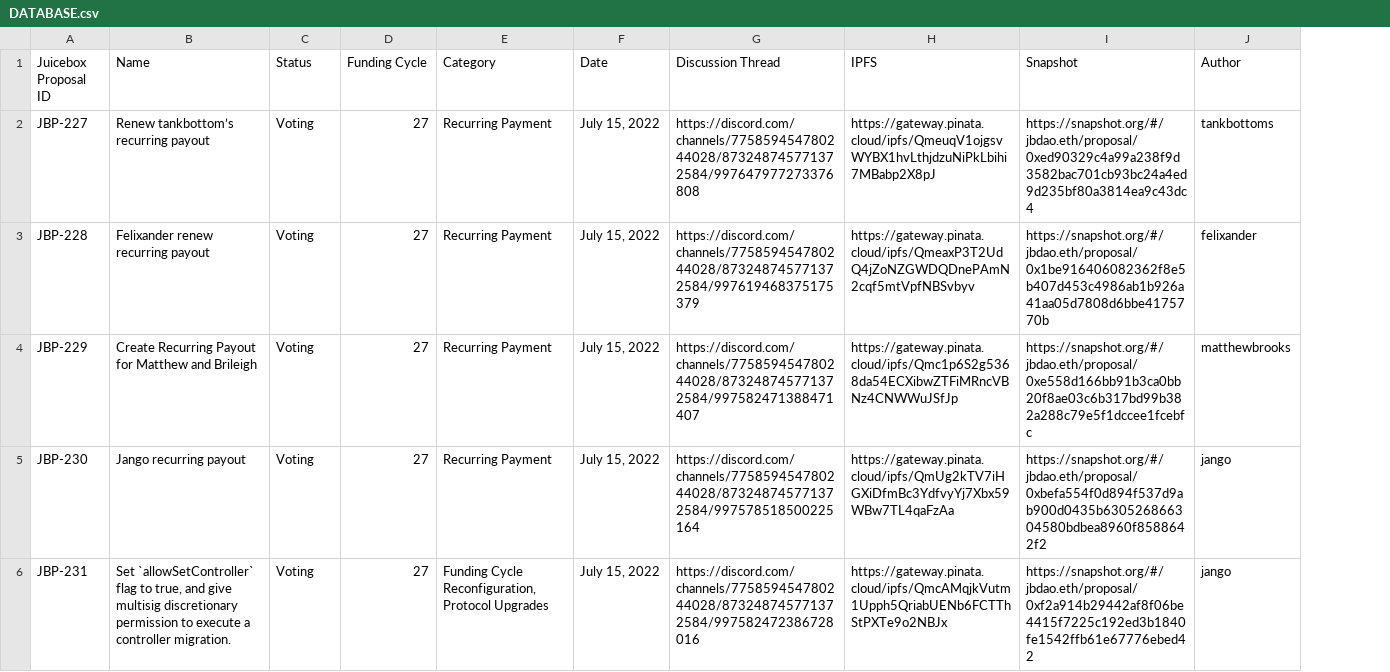
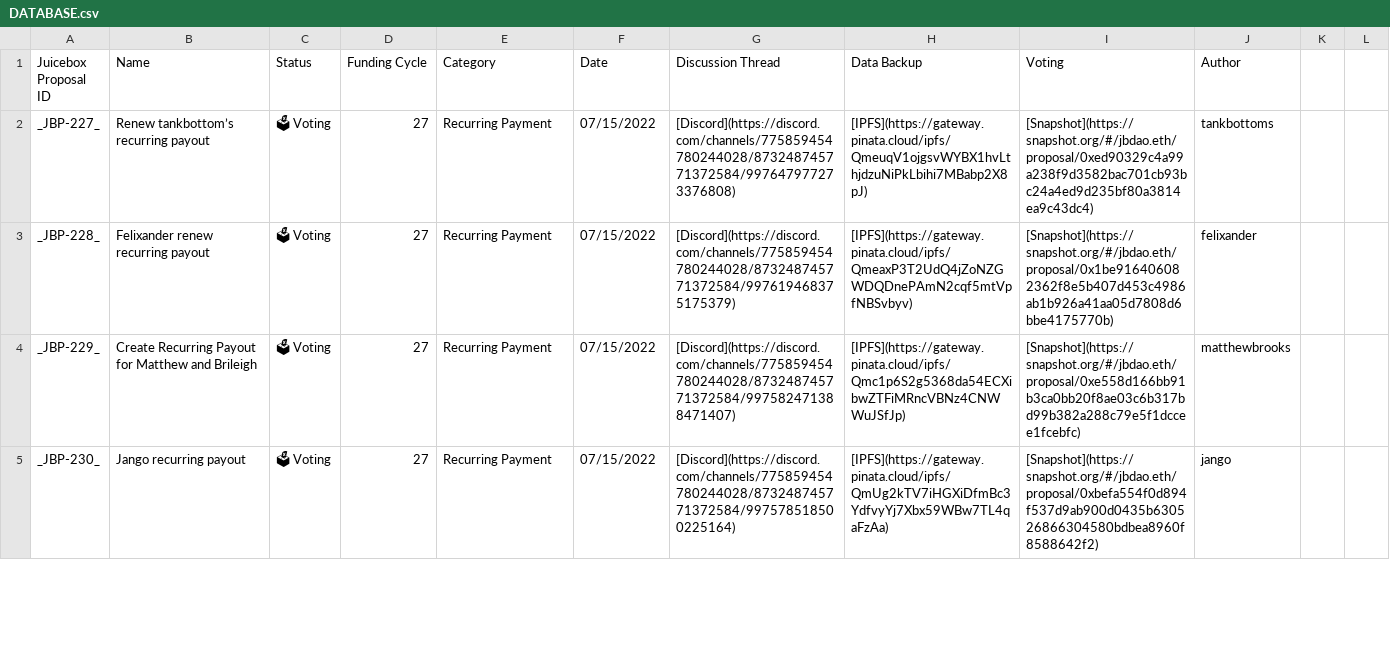
Before and after one commit to jigglyjams/dev-governance, a CSV file: DATABASE.csv, drawn as a sheet; only a part is shown; removed rows and columns are numbered as before the commit, all else as after; the diff covers the shown part only; the diff names each change by its address in the sheet, - before the commit and + after, or states it on an @@ line.

```diff
--- a/DATABASE.csv
+++ b/DATABASE.csv
-column H (IPFS), rows 2-5: https://gateway.pinata.cloud/ipfs/QmeuqV1ojgsvWYBX1hvLthjdzuNiPkLbihi7MBabp2X8pJ | https://gateway.pinata.cloud/ipfs/QmeaxP3T2UdQ4jZoNZGWDQDnePAmN2cqf5mtVpfNBSvbyv | https://gateway.pinata.cloud/ipfs/Qmc1p6S2g5368da54ECXibwZTFiMRncVBNz4CNWWuJSfJp | https://gateway.pinata.cloud/ipfs/QmUg2kTV7iHGXiDfmBc3YdfvyYj7Xbx59WBw7TL4qaFzAa
-column I (Snapshot), rows 2-5: https://snapshot.org/#/jbdao.eth/proposal/0xed90329c4a99a238f9d3582bac701cb93bc24a4ed9d235bf80a3814ea9c43dc4 | https://snapshot.org/#/jbdao.eth/proposal/0x1be916406082362f8e5b407d453c4986ab1b926a41aa05d7808d6bbe4175770b | https://snapshot.org/#/jbdao.eth/proposal/0xe558d166bb91b3ca0bb20f8ae03c6b317bd99b382a288c79e5f1dccee1fcebfc | https://snapshot.org/#/jbdao.eth/proposal/0xbefa554f0d894f537d9ab900d0435b630526866304580bdbea8960f8588642f2
+column H (Data Backup), rows 2-5: [IPFS](https://gateway.pinata.cloud/ipfs/QmeuqV1ojgsvWYBX1hvLthjdzuNiPkLbihi7MBabp2X8pJ) | [IPFS](https://gateway.pinata.cloud/ipfs/QmeaxP3T2UdQ4jZoNZGWDQDnePAmN2cqf5mtVpfNBSvbyv) | [IPFS](https://gateway.pinata.cloud/ipfs/Qmc1p6S2g5368da54ECXibwZTFiMRncVBNz4CNWWuJSfJp) | [IPFS](https://gateway.pinata.cloud/ipfs/QmUg2kTV7iHGXiDfmBc3YdfvyYj7Xbx59WBw7TL4qaFzAa)
+column I (Voting), rows 2-5: [Snapshot](https://snapshot.org/#/jbdao.eth/proposal/0xed90329c4a99a238f9d3582bac701cb93bc24a4ed9d235bf80a3814ea9c43dc4) | [Snapshot](https://snapshot.org/#/jbdao.eth/proposal/0x1be916406082362f8e5b407d453c4986ab1b926a41aa05d7808d6bbe4175770b) | [Snapshot](https://snapshot.org/#/jbdao.eth/proposal/0xe558d166bb91b3ca0bb20f8ae03c6b317bd99b382a288c79e5f1dccee1fcebfc) | [Snapshot](https://snapshot.org/#/jbdao.eth/proposal/0xbefa554f0d894f537d9ab900d0435b630526866304580bdbea8960f8588642f2)
+column K, empty
+column L, empty
-A2 (Juicebox Proposal ID): JBP-227
+A2 (Juicebox Proposal ID): _JBP-227_
-C2:C5 (Status): Voting
+C2:C5 (Status): 🗳 Voting
-F2:F5 (Date): July 15, 2022
+F2:F5 (Date): 07/15/2022
-G2 (Discussion Thread): https://discord.com/channels/775859454780244028/873248745771372584/997647977273376808
+G2 (Discussion Thread): [Discord](https://discord.com/channels/775859454780244028/873248745771372584/997647977273376808)
-A3 (Juicebox Proposal ID): JBP-228
+A3 (Juicebox Proposal ID): _JBP-228_
-G3 (Discussion Thread): https://discord.com/channels/775859454780244028/873248745771372584/997619468375175379
+G3 (Discussion Thread): [Discord](https://discord.com/channels/775859454780244028/873248745771372584/997619468375175379)
-A4 (Juicebox Proposal ID): JBP-229
+A4 (Juicebox Proposal ID): _JBP-229_
-G4 (Discussion Thread): https://discord.com/channels/775859454780244028/873248745771372584/997582471388471407
+G4 (Discussion Thread): [Discord](https://discord.com/channels/775859454780244028/873248745771372584/997582471388471407)
-A5 (Juicebox Proposal ID): JBP-230
+A5 (Juicebox Proposal ID): _JBP-230_
-G5 (Discussion Thread): https://discord.com/channels/775859454780244028/873248745771372584/997578518500225164
+G5 (Discussion Thread): [Discord](https://discord.com/channels/775859454780244028/873248745771372584/997578518500225164)
-row 6: JBP-231 | Set `allowSetController` flag to true, and give multisig discretionary permission to execute a controller migration. | Voting | 27 | Funding Cycle Reconfiguration, Protocol Upgrades | July 15, 2022 | https://discord.com/channels/775859454780244028/873248745771372584/997582472386728016 | https://gateway.pinata.cloud/ipfs/QmcAMqjkVutm1Upph5QriabUENb6FCTThStPXTe9o2NBJx | https://snapshot.org/#/jbdao.eth/proposal/0xf2a914b29442af8f06be4415f7225c192ed3b1840fe1542ffb61e67776ebed42 | jango
```
Also changed, not shown: 1 added row and 12 edited cells elsewhere in this file.
